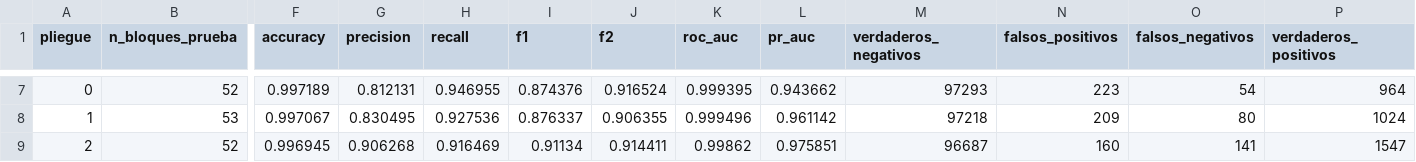
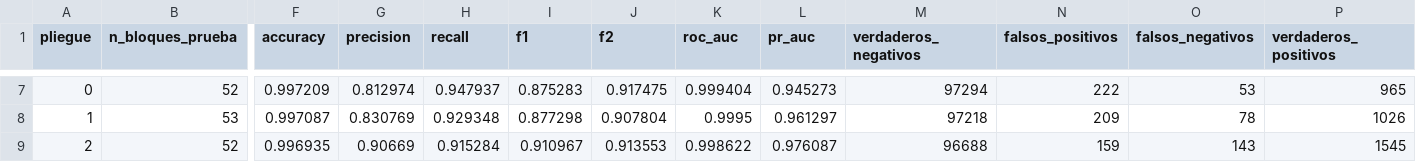
Before and after one commit to DerNait/data-science-lab-4-datos-geoespaciales, a CSV file: results/tables/metricas_validacion_espacial.csv, drawn as a sheet; only a part is shown, gaps mark what is left out; the diff covers the shown part only; the diff names each change by its address in the sheet, - before the commit and + after, or states it on an @@ line.

```diff
--- a/results/tables/metricas_validacion_espacial.csv
+++ b/results/tables/metricas_validacion_espacial.csv
-F7 (accuracy): 0.997189
+F7 (accuracy): 0.997209
-G7 (precision): 0.812131
+G7 (precision): 0.812974
-H7 (recall): 0.946955
+H7 (recall): 0.947937
-I7 (f1): 0.874376
+I7 (f1): 0.875283
-J7 (f2): 0.916524
+J7 (f2): 0.917475
-K7 (roc_auc): 0.999395
+K7 (roc_auc): 0.999404
-L7 (pr_auc): 0.943662
+L7 (pr_auc): 0.945273
-M7 (verdaderos_negativos): 97293
+M7 (verdaderos_negativos): 97294
-N7 (falsos_positivos): 223
+N7 (falsos_positivos): 222
-O7 (falsos_negativos): 54
+O7 (falsos_negativos): 53
-P7 (verdaderos_positivos): 964
+P7 (verdaderos_positivos): 965
-F8 (accuracy): 0.997067
+F8 (accuracy): 0.997087
-G8 (precision): 0.830495
+G8 (precision): 0.830769
-H8 (recall): 0.927536
+H8 (recall): 0.929348
-I8 (f1): 0.876337
+I8 (f1): 0.877298
-J8 (f2): 0.906355
+J8 (f2): 0.907804
-K8 (roc_auc): 0.999496
+K8 (roc_auc): 0.9995
-L8 (pr_auc): 0.961142
+L8 (pr_auc): 0.961297
-O8 (falsos_negativos): 80
+O8 (falsos_negativos): 78
-P8 (verdaderos_positivos): 1024
+P8 (verdaderos_positivos): 1026
-F9 (accuracy): 0.996945
+F9 (accuracy): 0.996935
-G9 (precision): 0.906268
+G9 (precision): 0.90669
-H9 (recall): 0.916469
+H9 (recall): 0.915284
-I9 (f1): 0.91134
+I9 (f1): 0.910967
-J9 (f2): 0.914411
+J9 (f2): 0.913553
-K9 (roc_auc): 0.99862
+K9 (roc_auc): 0.998622
-L9 (pr_auc): 0.975851
+L9 (pr_auc): 0.976087
-M9 (verdaderos_negativos): 96687
+M9 (verdaderos_negativos): 96688
-N9 (falsos_positivos): 160
+N9 (falsos_positivos): 159
-O9 (falsos_negativos): 141
+O9 (falsos_negativos): 143
-P9 (verdaderos_positivos): 1547
+P9 (verdaderos_positivos): 1545
```
Also changed, not shown: 98 edited cells elsewhere in this file, results/tables/metricas_generalizacion_lagos.csv, results/tables/metricas_validacion_temporal.csv, 7 other files.
